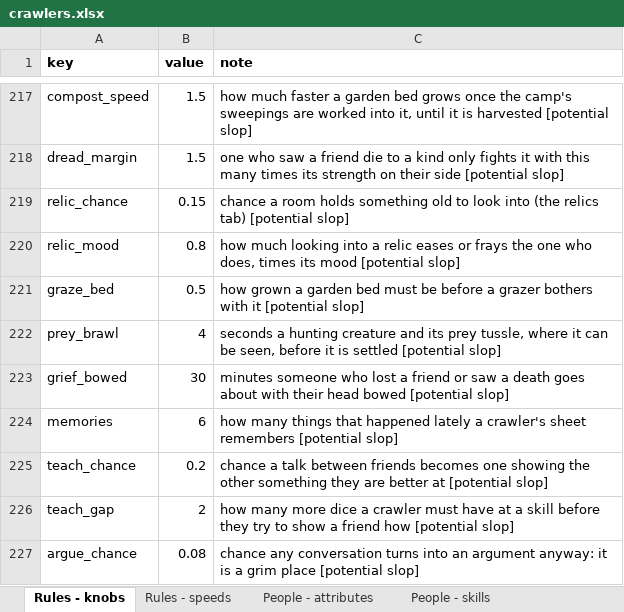
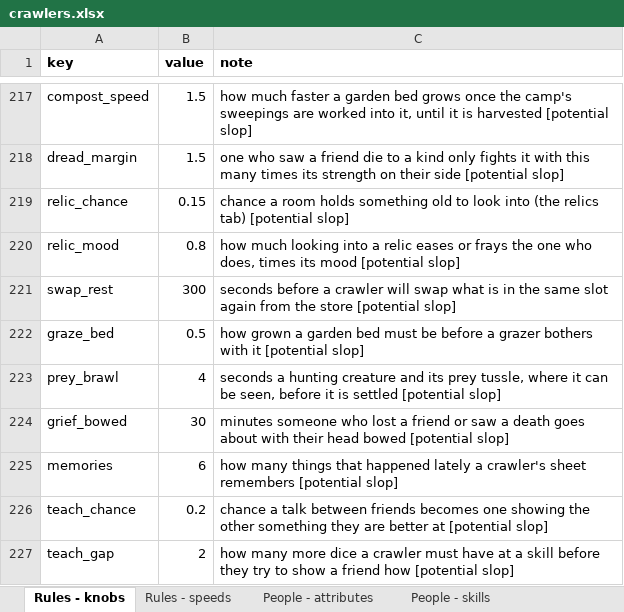
Before and after one commit to myrmecbruh/Project-Crawlers, an Excel workbook: crawlers.xlsx, sheet Rules - knobs, drawn as a sheet; only a part is shown, gaps mark what is left out; the shorter side is filled out with more unchanged rows; values as stored, in another font and other column widths than the file's, no borders; the diff names each change by its address in the sheet, - before the commit and + after, or states it on an @@ line.

```diff
--- a/crawlers.xlsx (sheet Rules - knobs)
+++ b/crawlers.xlsx (sheet Rules - knobs)
+row 221: swap_rest | 300 | seconds before a crawler will swap what is in the same slot again from the store [potential slop]
```
Also changed, not shown: 3 other files.
